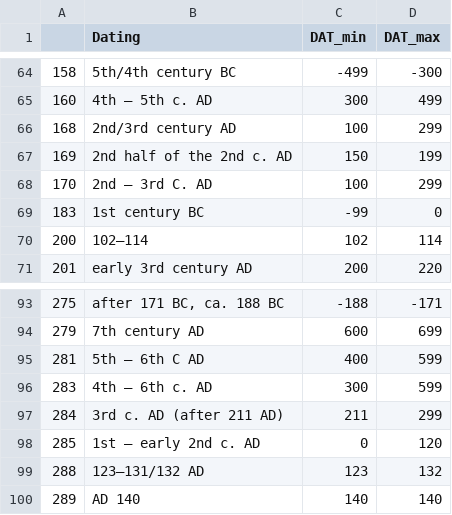
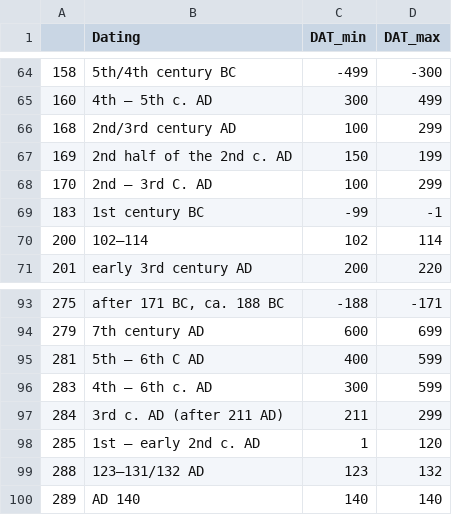
Before and after one commit to lsteinmann/datplot, a CSV file: inst/extdata/num_dating_edit.csv, drawn as a sheet; only a part is shown, gaps mark what is left out; the diff covers the shown part only.

```diff
--- a/inst/extdata/num_dating_edit.csv
+++ b/inst/extdata/num_dating_edit.csv
@@ -68,3 +68,3 @@
 170,2nd – 3rd C. AD,100,299
-183,1st century BC,-99,0
+183,1st century BC,-99,-1
 200,102–114,102,114
@@ -97,3 +97,3 @@
 284,3rd c. AD (after 211 AD),211,299
-285,1st – early 2nd c. AD,0,120
+285,1st – early 2nd c. AD,1,120
 288,123–131/132 AD,123,132
```
Also changed, not shown: 7 edited cells elsewhere in this file, inst/extdata/periods_edit.csv, 5 other files.
